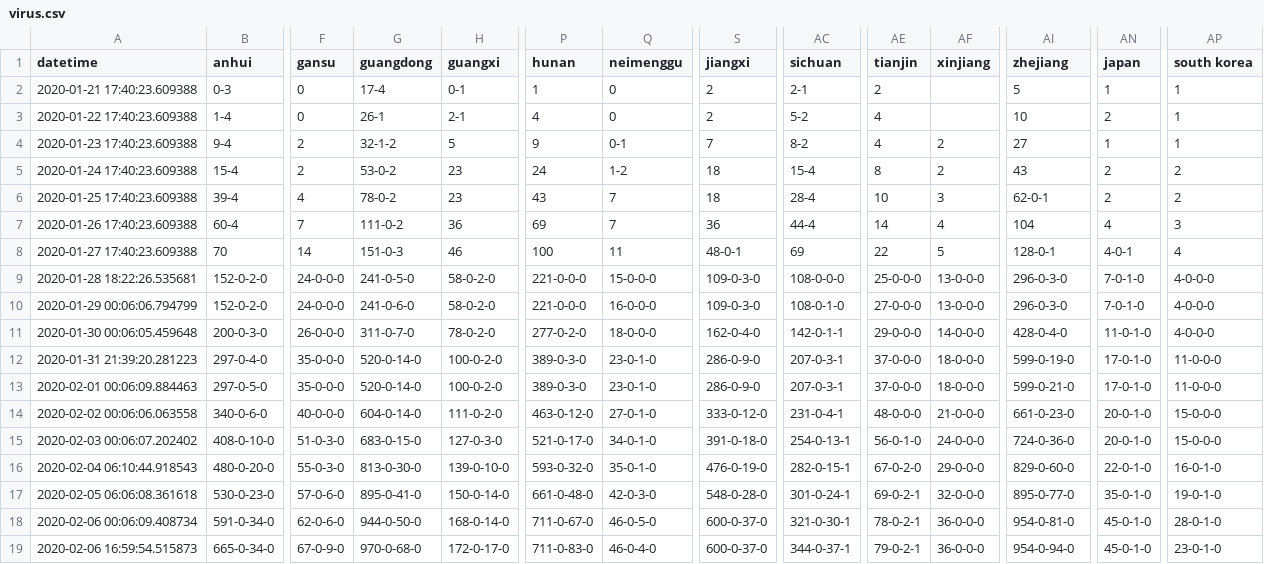
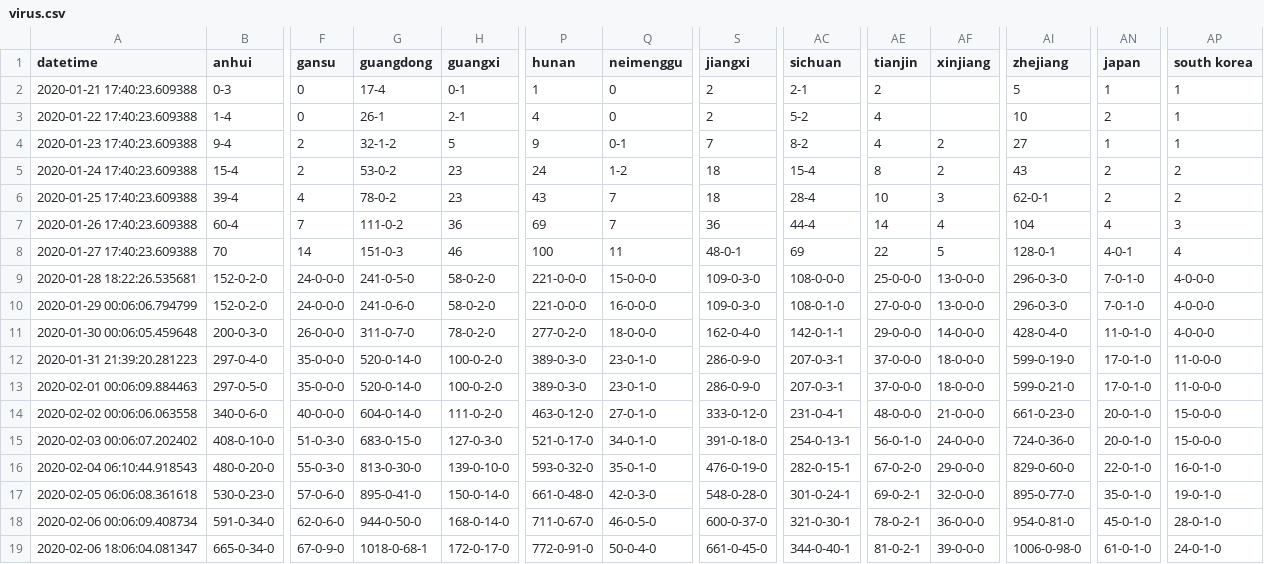
Before and after one commit to jakobzhao/virus, a CSV file: assets/virus.csv, drawn as a sheet; only a part is shown, gaps mark what is left out; the diff names each change by its address in the sheet, - before the commit and + after, or states it on an @@ line.

```diff
--- a/assets/virus.csv
+++ b/assets/virus.csv
-A19 (datetime): 2020-02-06 16:59:54.515873
+A19 (datetime): 2020-02-06 18:06:04.081347
-G19 (guangdong): 970-0-68-0
+G19 (guangdong): 1018-0-68-1
-P19 (hunan): 711-0-83-0
+P19 (hunan): 772-0-91-0
-Q19 (neimenggu): 46-0-4-0
+Q19 (neimenggu): 50-0-4-0
-S19 (jiangxi): 600-0-37-0
+S19 (jiangxi): 661-0-45-0
-AC19 (sichuan): 344-0-37-1
+AC19 (sichuan): 344-0-40-1
-AE19 (tianjin): 79-0-2-1
+AE19 (tianjin): 81-0-2-1
-AF19 (xinjiang): 36-0-0-0
+AF19 (xinjiang): 39-0-0-0
-AI19 (zhejiang): 954-0-94-0
+AI19 (zhejiang): 1006-0-98-0
-AN19 (japan): 45-0-1-0
+AN19 (japan): 61-0-1-0
-AP19 (south korea): 23-0-1-0
+AP19 (south korea): 24-0-1-0
```
Also changed, not shown: 1 other file.
